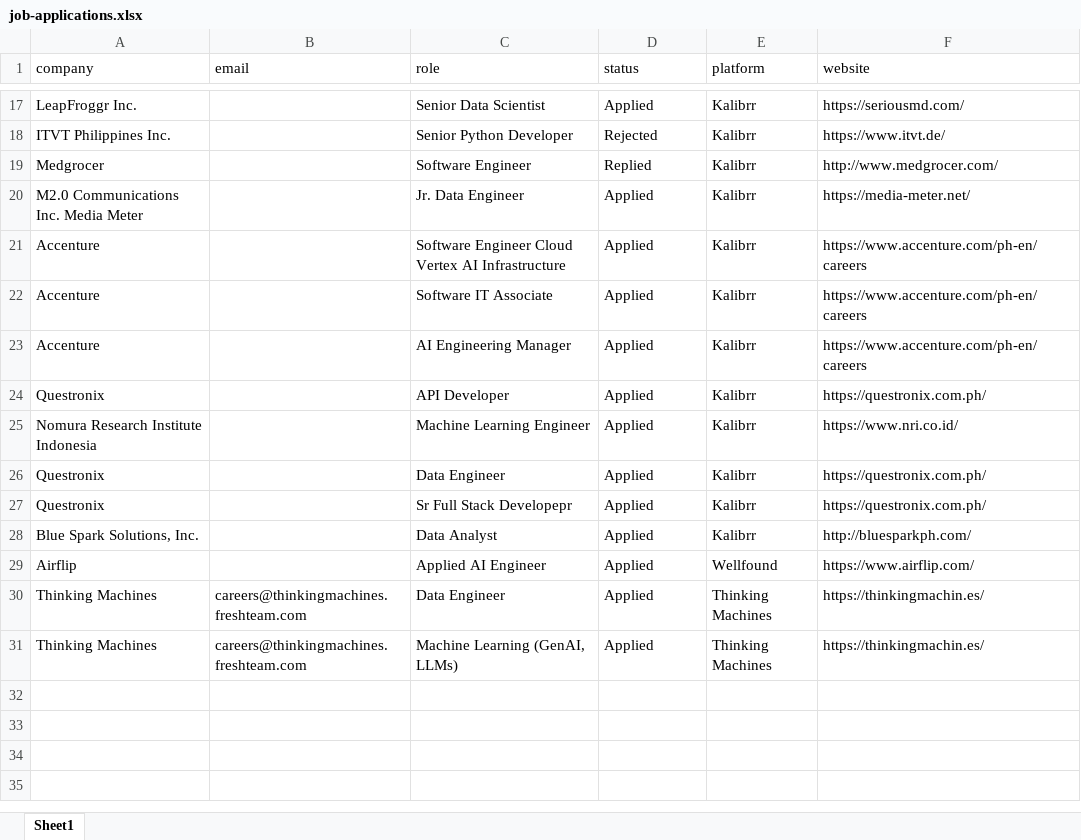
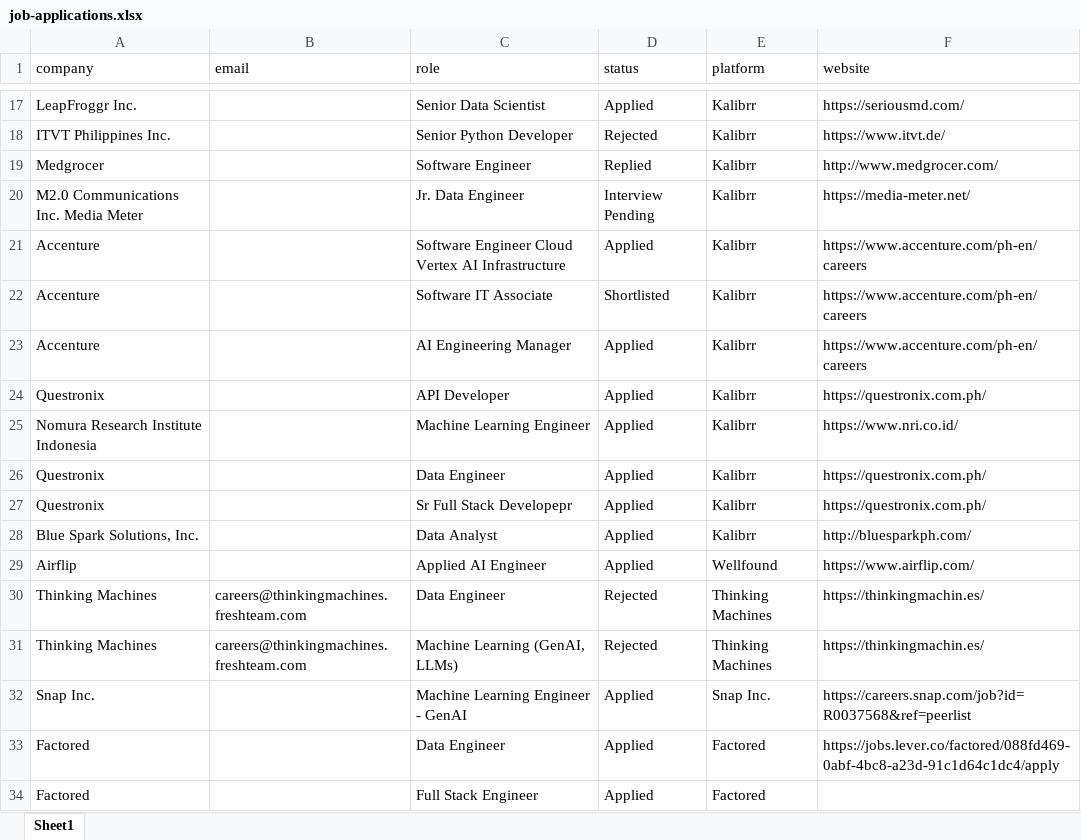
Before and after one commit to 08Aristodemus24/auto-job-app-sender, an Excel workbook: documents/job-applications.xlsx, sheet Sheet1, drawn as a sheet; only a part is shown, gaps mark what is left out; values as stored, in another font and other column widths than the file's, no borders; the diff names each change by its address in the sheet, - before the commit and + after, or states it on an @@ line.

```diff
--- a/documents/job-applications.xlsx (sheet Sheet1)
+++ b/documents/job-applications.xlsx (sheet Sheet1)
-D20 (status): Applied
+D20 (status): Interview Pending
-D22 (status): Applied
+D22 (status): Shortlisted
-D30:D31 (status): Applied
+D30:D31 (status): Rejected
+row 32: Snap Inc. |  | Machine Learning Engineer - GenAI | Applied | Snap Inc. | https://careers.snap.com/job?id=R0037568&ref=peerlist
+row 33: Factored |  | Data Engineer | Applied | Factored | https://jobs.lever.co/factored/088fd469-0abf-4bc8-a23d-91c1d64c1dc4/apply
+row 34: Factored |  | Full Stack Engineer | Applied | Factored
```
Also changed, not shown: 4 other files.
